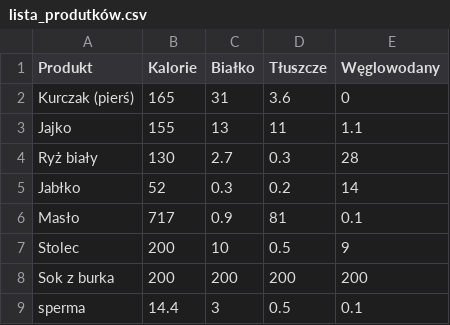
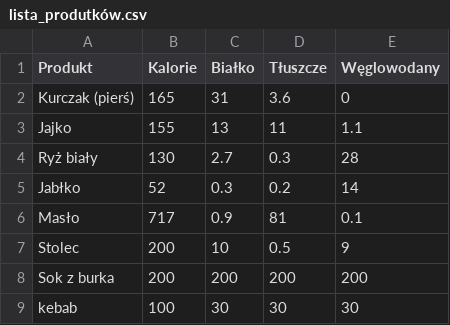
Before and after one commit to szafarzradoslaw/marko, a CSV file: lista_produtków.csv, drawn as a sheet.

Commit message:
Update lista_produtków.csv

```diff
--- a/lista_produtków.csv
+++ b/lista_produtków.csv
@@ -8,2 +8,2 @@ Stolec,200,10,0.5,9
 Sok z burka,200,200,200,200
-sperma,14.4,3,0.5,0.1
+kebab,100,30,30,30
```
